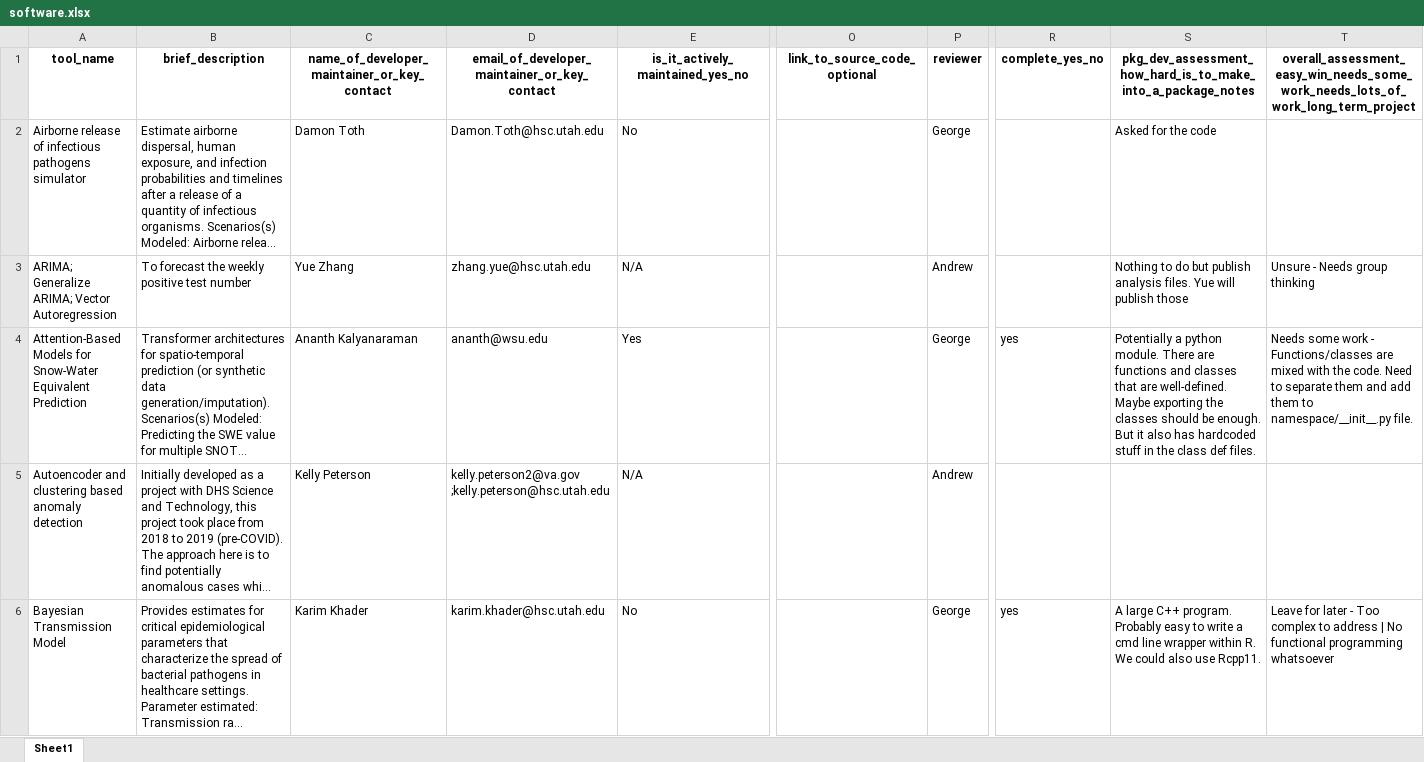
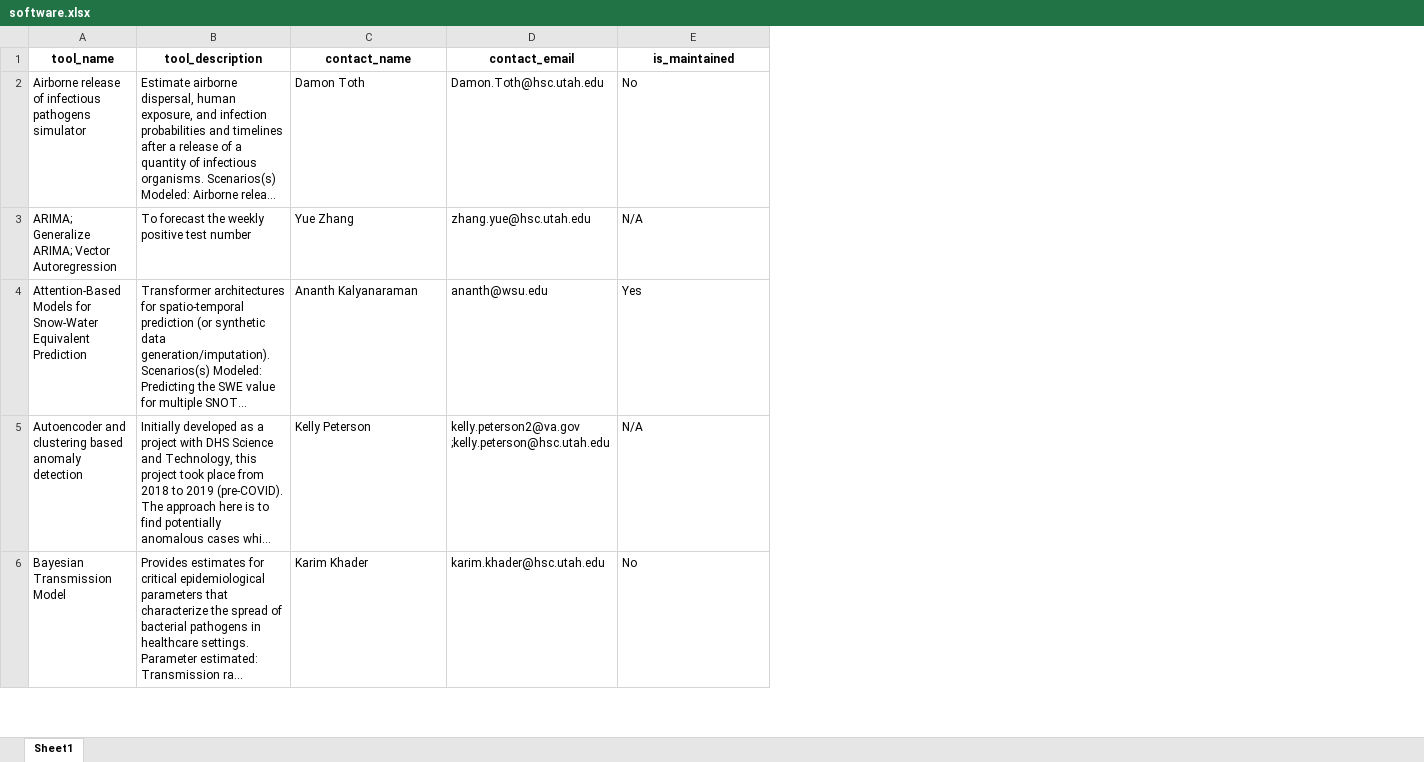
Before and after one commit to EpiForeSITE/software, an Excel workbook: data/software.xlsx, sheet Sheet1, drawn as a sheet; only a part is shown, gaps mark what is left out; long unchanged cells end in …; values as stored, in another font and other column widths than the file's, no borders; ↵ is a line break in a cell; the diff covers the shown part only; the diff names each change by its address in the sheet, - before the commit and + after, or states it on an @@ line.

Commit message:
Use concise key names in YML files (#23)
* Use concise names in YML files

* Create gitignore

* Render qmd file to generate README and update Excel file

* Make README.qmd syntax consistent

* Clean YML Files (#25)

* Remove four unneeded YML fields

* Remove source_link (deprecated) from YML files

* Update Excel after merging #25

```diff
--- a/data/software.xlsx (sheet Sheet1)
+++ b/data/software.xlsx (sheet Sheet1)
-column O (link_to_source_code_optional), empty
-column P (reviewer), rows 2-6: George | Andrew | George | Andrew | George
-column R (complete_yes_no), rows 4-6: yes |  | yes
-column S, rows 1-6: pkg_dev_assessment_how_hard_is_to_make_into_a_package_notes | Asked for the code | Nothing to do but publish analysis files. Yue will publish those | Potentially a python module. There are functions and classes that are well-defined. Maybe exporting the classes should be enough. ↵ But it also has hardcoded stuff in the class def files. |  | A large C++ program. Probably easy to write a cmd line wrapper within R. We could also use Rcpp11.
-column T, rows 1-6: overall_assessment_easy_win_needs_some_work_needs_lots_of_work_long_term_project |  | Unsure - Needs group thinking | Needs some work - Functions/classes are mixed with the code. Need to separate them and add them to namespace/__init__.py file. |  | Leave for later - Too complex to address | No functional programming whatsoever
-B1: brief_description
+B1: tool_description
-C1: name_of_developer_maintainer_or_key_contact
+C1: contact_name
-D1: email_of_developer_maintainer_or_key_contact
+D1: contact_email
-E1: is_it_actively_maintained_yes_no
+E1: is_maintained
```
Also changed, not shown: 6 edited cells elsewhere in this sheet, 59 other files.
